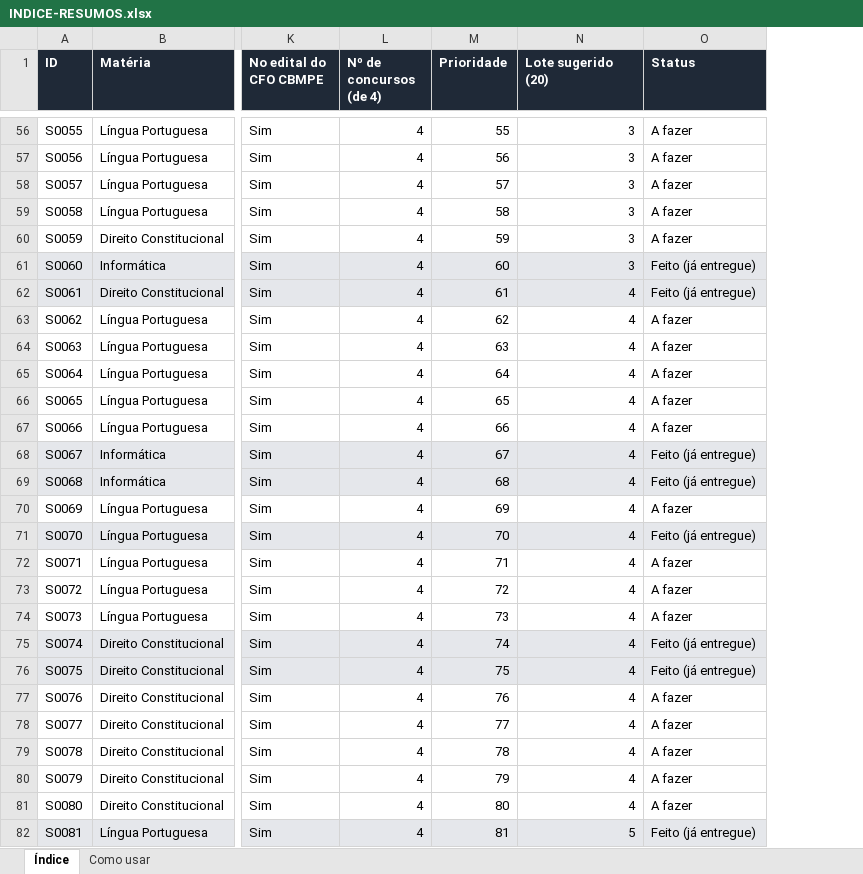
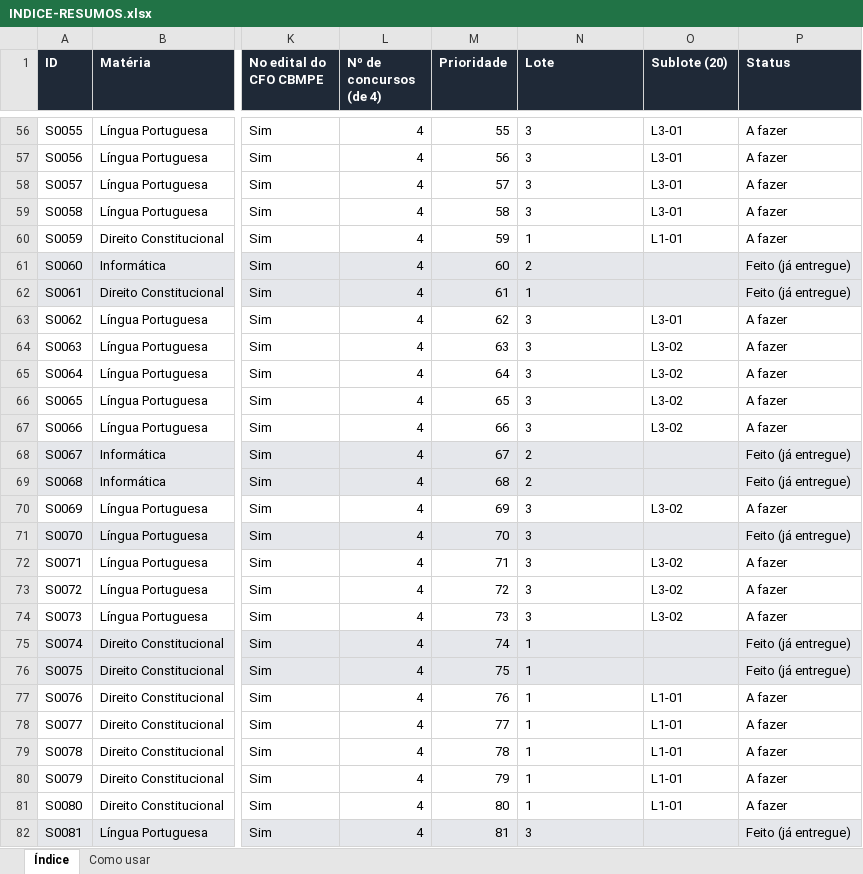
Before and after one commit to ValerioFerreira/mentoria-cfo, an Excel workbook: resumos-colaboradores/INDICE-RESUMOS.xlsx, sheet Índice, drawn as a sheet; only a part is shown, gaps mark what is left out; values as stored, in another font and other column widths than the file's, no borders; the diff covers the shown part only; the diff names each change by its address in the sheet, - before the commit and + after, or states it on an @@ line.

```diff
--- a/resumos-colaboradores/INDICE-RESUMOS.xlsx (sheet Índice)
+++ b/resumos-colaboradores/INDICE-RESUMOS.xlsx (sheet Índice)
+column O (Sublote (20)), rows 56-81: L3-01 | L3-01 | L3-01 | L3-01 | L1-01 |  |  | L3-01 | L3-02 | L3-02 | L3-02 | L3-02 |  |  | L3-02 |  | L3-02 | L3-02 | L3-02 |  |  | L1-01 | L1-01 | L1-01 | L1-01 | L1-01
-N1: Lote sugerido (20)
+N1: Lote
-N56:N59 alignment: right
+N56:N59 alignment: left
-N60 (Lote): 3
+N60 (Lote): 1
-N61 (Lote): 3
+N61 (Lote): 2
-N62 (Lote): 4
+N62 (Lote): 1
-N63:N67 (Lote): 4
+N63:N67 (Lote): 3
-N68:N69 (Lote): 4
+N68:N69 (Lote): 2
-N70:N74 (Lote): 4
+N70:N74 (Lote): 3
-N75:N81 (Lote): 4
+N75:N81 (Lote): 1
-N82 (Lote): 5
+N82 (Lote): 3
```
Also changed, not shown: 852 edited cells and cell formats elsewhere in this sheet, sheet Como usar, 7 other files.
